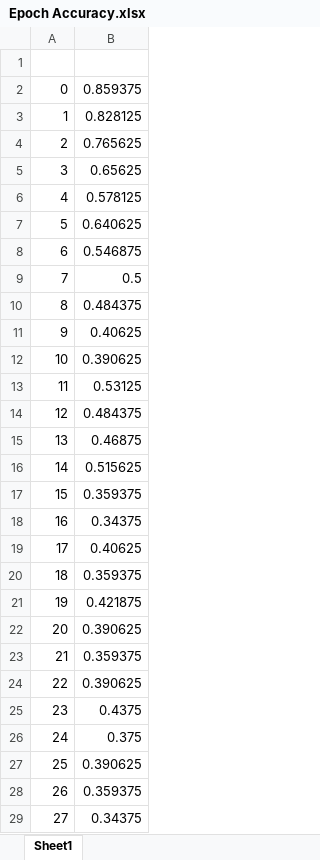
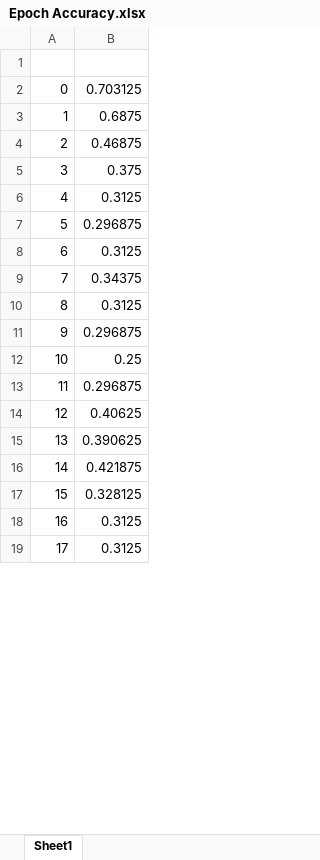
Before and after one commit to dshah1901/P4P-Transformer-ASR-for-Dysarthric-Spech, an Excel workbook: Epoch Accuracy.xlsx, sheet Sheet1, drawn as a sheet; only a part is shown; the shorter side is filled out with more unchanged rows; values as stored, in another font and other column widths than the file's, no borders; removed rows and columns are numbered as before the commit, all else as after; the diff covers the shown part only; the diff names each change by its address in the sheet, - before the commit and + after, or states it on an @@ line.

Commit message:
M16 Data Aug Froze Decoder 3

```diff
--- a/Epoch Accuracy.xlsx (sheet Sheet1)
+++ b/Epoch Accuracy.xlsx (sheet Sheet1)
-B2: 0.859375
+B2: 0.703125
-B3: 0.828125
+B3: 0.6875
-B4: 0.765625
+B4: 0.46875
-B5: 0.65625
+B5: 0.375
-B6: 0.578125
+B6: 0.3125
-B7: 0.640625
+B7: 0.296875
-B8: 0.546875
+B8: 0.3125
-B9: 0.5
+B9: 0.34375
-B10: 0.484375
+B10: 0.3125
@@ row 33 moved to row 11: 9 @@
+row 12: 10 | 0.25
@@ row 41 moved to row 13: 11 @@
@@ column A renumbered from row 14 down @@
-row 13: 11 | 0.53125
-row 14: 12 | 0.484375
-row 15: 13 | 0.46875
-row 16: 14 | 0.515625
@@ row 17 moved to row 105: <__main__.DisplayOutputs object at 0x7f9… @@
@@ row 18 moved to row 20: 18 @@
@@ row 19 moved to row 25: 23 @@
-row 20: 18 | 0.359375
-row 22: 20 | 0.390625
-row 23: 21 | 0.359375
-row 24: 22 | 0.390625
-row 25: 23 | 0.4375
@@ row 26 moved to row 112: <__main__.DisplayOutputs object at 0x7f9… @@
-row 27: 25 | 0.390625
-row 28: 26 | 0.359375
@@ row 29 moved to row 107: <__main__.DisplayOutputs object at 0x7f9… @@
```
Also changed, not shown: 71 added rows, 64 removed rows, 6 moved rows and 4 edited cells elsewhere in this sheet, ASR Results.xlsx, Dysarthic Speaker (Data Augmentation).xlsx, 3 other files.
